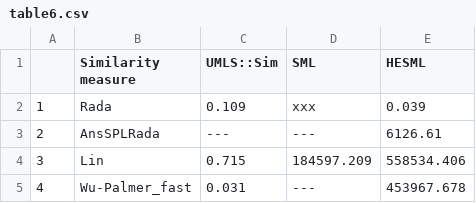
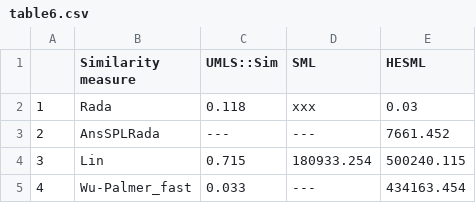
Before and after one commit to jjlastra/HESML, a CSV file: HESML_Library/ReproducibleExperiments/HESMLV1R5_paper/ProcessedOutputFiles/table6.csv, drawn as a sheet.

```diff
--- a/HESML_Library/ReproducibleExperiments/HESMLV1R5_paper/ProcessedOutputFiles/table6.csv
+++ b/HESML_Library/ReproducibleExperiments/HESMLV1R5_paper/ProcessedOutputFiles/table6.csv
@@ -1,5 +1,5 @@
 "","Similarity measure","UMLS::Sim","SML","HESML"
-"1","Rada","0.109","xxx","0.039"
-"2","AnsSPLRada","---","---","6126.61"
-"3","Lin","0.715","184597.209","558534.406"
-"4","Wu-Palmer_fast","0.031","---","453967.678"
+"1","Rada","0.118","xxx","0.03"
+"2","AnsSPLRada","---","---","7661.452"
+"3","Lin","0.715","180933.254","500240.115"
+"4","Wu-Palmer_fast","0.033","---","434163.454"
```
Also changed, not shown: HESML_Library/ReproducibleExperiments/HESMLV1R5_paper/ProcessedOutputFiles/table11.csv, HESML_Library/ReproducibleExperiments/HESMLV1R5_paper/ProcessedOutputFiles/table7.csv, 26 other files.
